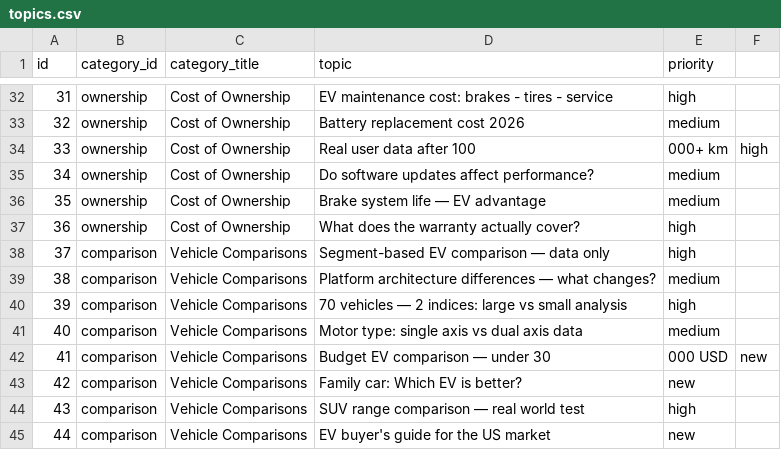
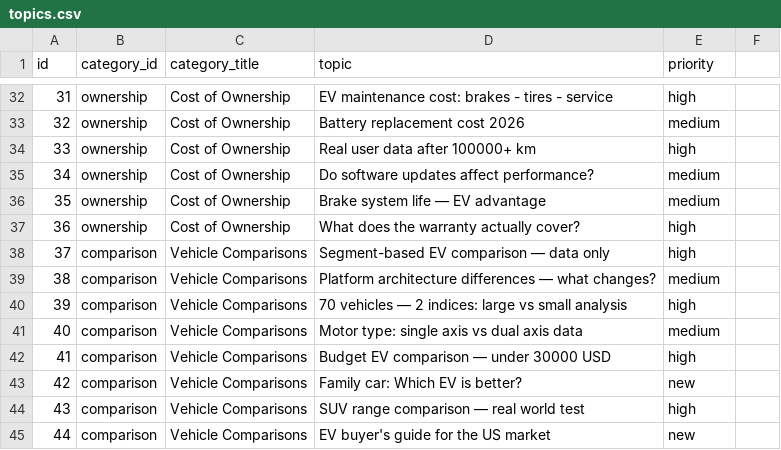
Before and after one commit to trixterx101-web/Evcarix, a CSV file: data/topics.csv, drawn as a sheet; only a part is shown, gaps mark what is left out.

Commit message:
fix: robust csv reading and cleanup topics.csv commas

```diff
--- a/data/topics.csv
+++ b/data/topics.csv
@@ -33,3 +33,3 @@ id,category_id,category_title,topic,priority
 32,ownership,Cost of Ownership,Battery replacement cost 2026,medium
-33,ownership,Cost of Ownership,Real user data after 100,000+ km,high
+33,ownership,Cost of Ownership,Real user data after 100000+ km,high
 34,ownership,Cost of Ownership,Do software updates affect performance?,medium
@@ -41,3 +41,3 @@ id,category_id,category_title,topic,priority
 40,comparison,Vehicle Comparisons,Motor type: single axis vs dual axis data,medium
-41,comparison,Vehicle Comparisons,Budget EV comparison — under 30,000 USD,new
+41,comparison,Vehicle Comparisons,Budget EV comparison — under 30000 USD,high
 42,comparison,Vehicle Comparisons,Family car: Which EV is better?,new
```
Also changed, not shown: 11 other files.
